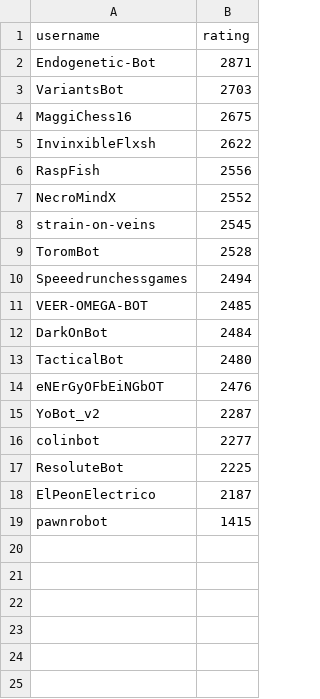
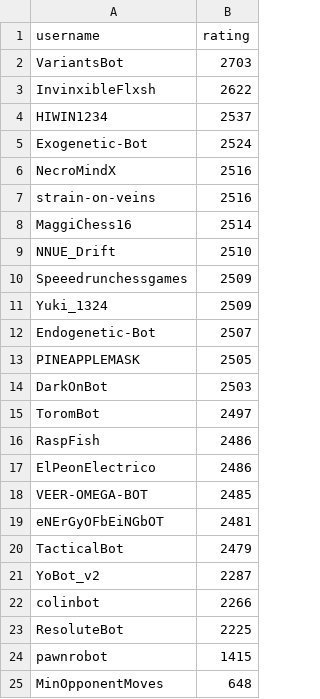
Before and after one commit to OhNoMyKing-Code/BotRank, a CSV file: lichess_bots_ranking_racingKings.csv, drawn as a sheet.

```diff
--- a/lichess_bots_ranking_racingKings.csv
+++ b/lichess_bots_ranking_racingKings.csv
@@ -1,19 +1,25 @@
 username,rating
-Endogenetic-Bot,2871
 VariantsBot,2703
-MaggiChess16,2675
 InvinxibleFlxsh,2622
-RaspFish,2556
-NecroMindX,2552
-strain-on-veins,2545
-ToromBot,2528
-Speeedrunchessgames,2494
+HIWIN1234,2537
+Exogenetic-Bot,2524
+NecroMindX,2516
+strain-on-veins,2516
+MaggiChess16,2514
+NNUE_Drift,2510
+Speeedrunchessgames,2509
+Yuki_1324,2509
+Endogenetic-Bot,2507
+PINEAPPLEMASK,2505
+DarkOnBot,2503
+ToromBot,2497
+RaspFish,2486
+ElPeonElectrico,2486
 VEER-OMEGA-BOT,2485
-DarkOnBot,2484
-TacticalBot,2480
-eNErGyOFbEiNGbOT,2476
+eNErGyOFbEiNGbOT,2481
+TacticalBot,2479
 YoBot_v2,2287
-colinbot,2277
+colinbot,2266
 ResoluteBot,2225
-ElPeonElectrico,2187
 pawnrobot,1415
+MinOpponentMoves,648
```
Also changed, not shown: lichess_bots_ranking_antichess.csv, lichess_bots_ranking_blitz.csv, 9 other files.
